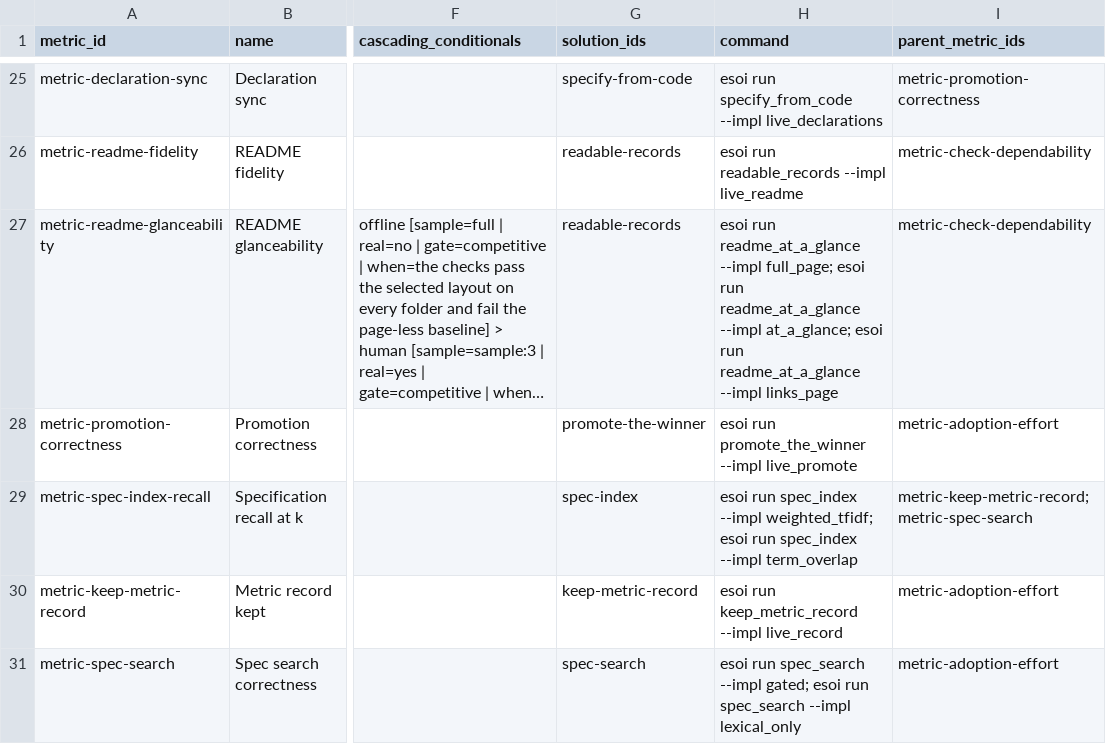
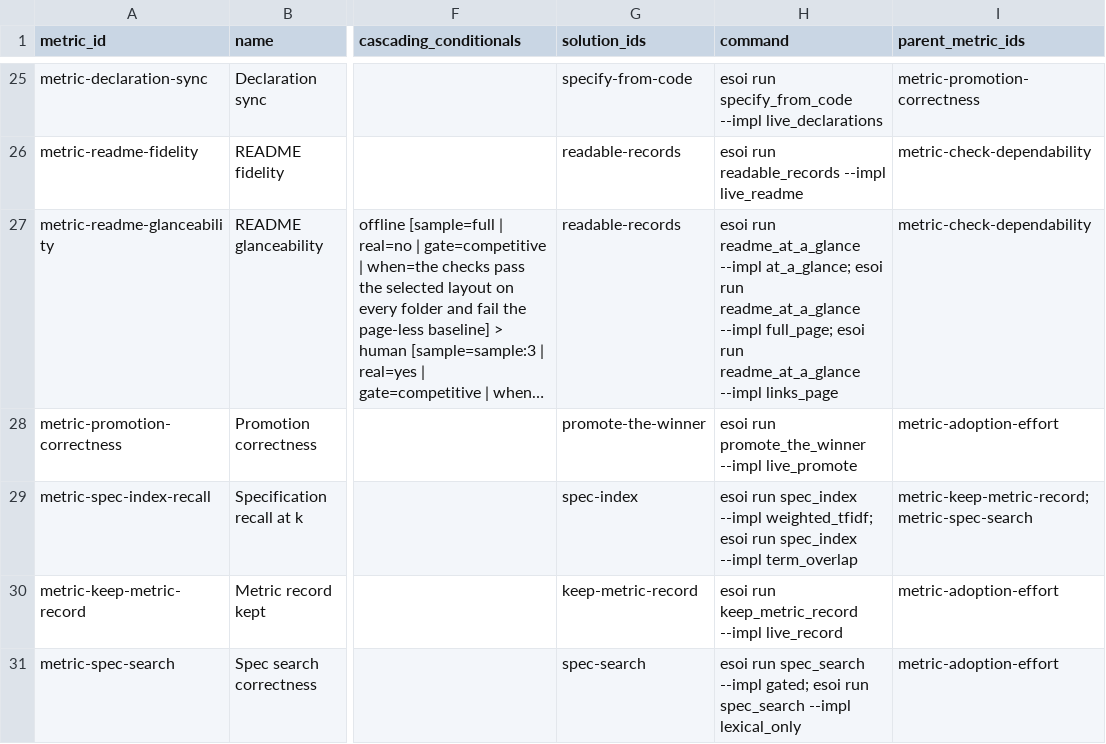
Before and after one commit to JoshuaMathias/evolvable-structure, a CSV file: esoi/metrics.csv, drawn as a sheet; only a part is shown, gaps mark what is left out; long unchanged cells end in …; the diff names each change by its address in the sheet, - before the commit and + after, or states it on an @@ line.

```diff
--- a/esoi/metrics.csv
+++ b/esoi/metrics.csv
-H27 (command): …readme_at_a_glance --impl full_page; esoi run readme_at_a_glance --impl at_a_glance; esoi run…
+H27 (command): …readme_at_a_glance --impl at_a_glance; esoi run readme_at_a_glance --impl full_page; esoi run…
```
Also changed, not shown: 4 other files.
